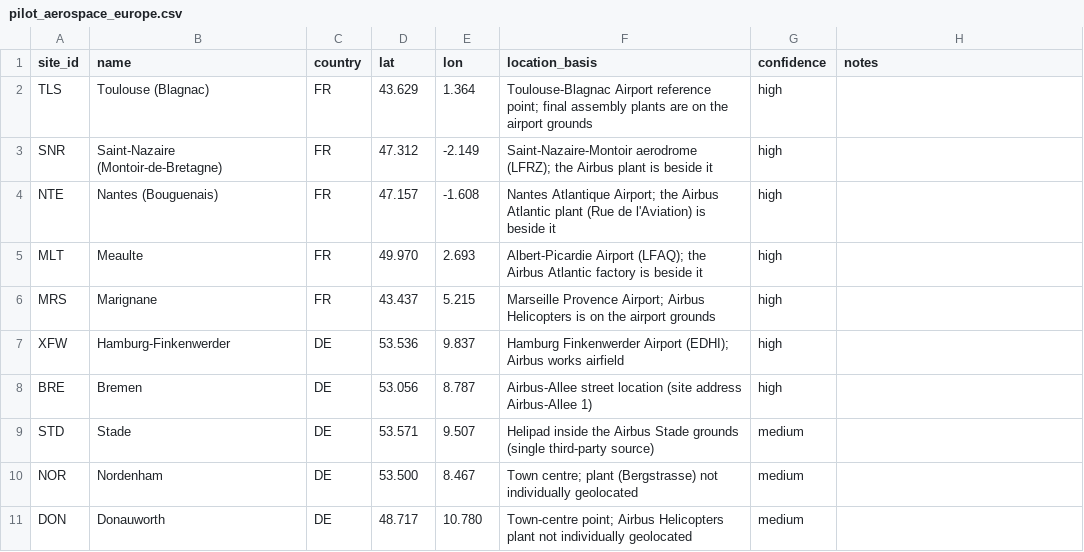
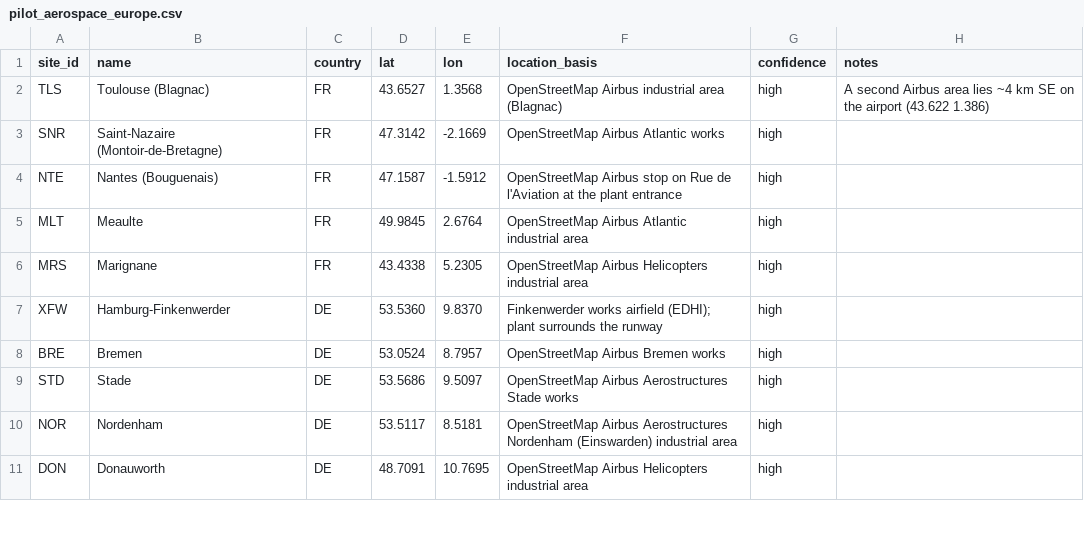
Before and after one commit to Fielke-Mate/climate-risk, a CSV file: data/sites/pilot_aerospace_europe.csv, drawn as a sheet; only a part is shown; the diff covers the shown part only.

```diff
--- a/data/sites/pilot_aerospace_europe.csv
+++ b/data/sites/pilot_aerospace_europe.csv
@@ -1,11 +1,11 @@
 site_id,name,country,lat,lon,location_basis,confidence,notes
-TLS,Toulouse (Blagnac),FR,43.629,1.364,Toulouse-Blagnac Airport reference point; final assembly plants are on the airport grounds,high,
-SNR,Saint-Nazaire (Montoir-de-Bretagne),FR,47.312,-2.149,Saint-Nazaire-Montoir aerodrome (LFRZ); the Airbus plant is beside it,high,
-NTE,Nantes (Bouguenais),FR,47.157,-1.608,Nantes Atlantique Airport; the Airbus Atlantic plant (Rue de l'Aviation) is beside it,high,
-MLT,Meaulte,FR,49.970,2.693,Albert-Picardie Airport (LFAQ); the Airbus Atlantic factory is beside it,high,
-MRS,Marignane,FR,43.437,5.215,Marseille Provence Airport; Airbus Helicopters is on the airport grounds,high,
-XFW,Hamburg-Finkenwerder,DE,53.536,9.837,Hamburg Finkenwerder Airport (EDHI); Airbus works airfield,high,
-BRE,Bremen,DE,53.056,8.787,Airbus-Allee street location (site address Airbus-Allee 1),high,
-STD,Stade,DE,53.571,9.507,Helipad inside the Airbus Stade grounds (single third-party source),medium,
-NOR,Nordenham,DE,53.500,8.467,Town centre; plant (Bergstrasse) not individually geolocated,medium,
-DON,Donauworth,DE,48.717,10.780,Town-centre point; Airbus Helicopters plant not individually geolocated,medium,
+TLS,Toulouse (Blagnac),FR,43.6527,1.3568,OpenStreetMap Airbus industrial area (Blagnac),high,A second Airbus area lies ~4 km SE on the airport (43.622 1.386)
+SNR,Saint-Nazaire (Montoir-de-Bretagne),FR,47.3142,-2.1669,OpenStreetMap Airbus Atlantic works,high,
+NTE,Nantes (Bouguenais),FR,47.1587,-1.5912,OpenStreetMap Airbus stop on Rue de l'Aviation at the plant entrance,high,
+MLT,Meaulte,FR,49.9845,2.6764,OpenStreetMap Airbus Atlantic industrial area,high,
+MRS,Marignane,FR,43.4338,5.2305,OpenStreetMap Airbus Helicopters industrial area,high,
+XFW,Hamburg-Finkenwerder,DE,53.5360,9.8370,Finkenwerder works airfield (EDHI); plant surrounds the runway,high,
+BRE,Bremen,DE,53.0524,8.7957,OpenStreetMap Airbus Bremen works,high,
+STD,Stade,DE,53.5686,9.5097,OpenStreetMap Airbus Aerostructures Stade works,high,
+NOR,Nordenham,DE,53.5117,8.5181,OpenStreetMap Airbus Aerostructures Nordenham (Einswarden) industrial area,high,
+DON,Donauworth,DE,48.7091,10.7695,OpenStreetMap Airbus Helicopters industrial area,high,
```
Also changed, not shown: 16 edited cells elsewhere in this file, 1 other file.
